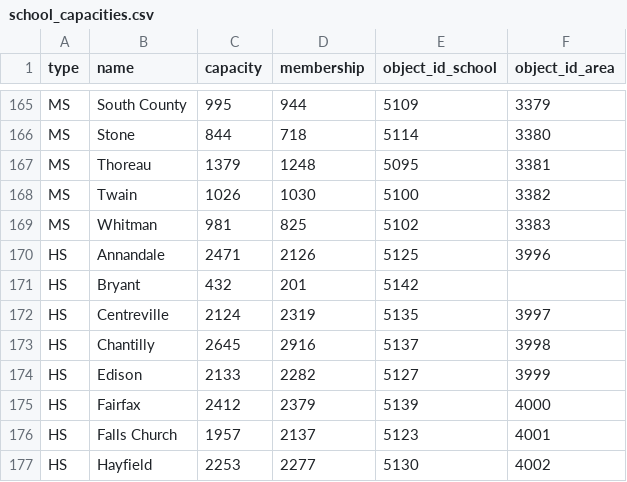
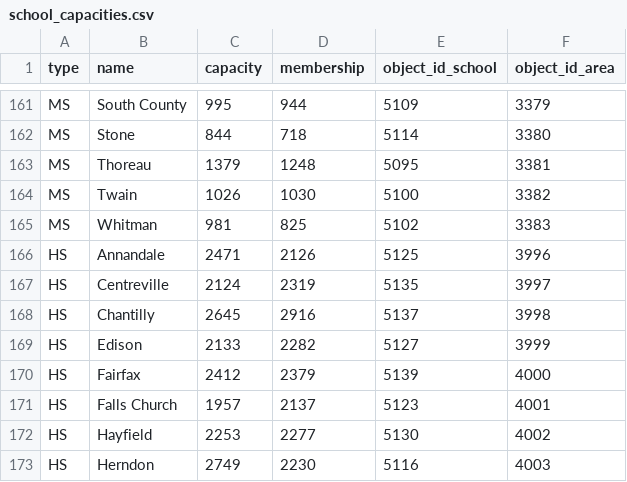
Before and after one commit to mzwu/redist-fcps, a CSV file: data/school_capacities.csv, drawn as a sheet; only a part is shown, gaps mark what is left out; the shorter side is filled out with more unchanged rows; the diff covers the shown part only.

```diff
--- a/data/school_capacities.csv
+++ b/data/school_capacities.csv
@@ -170,3 +166,2 @@ MS,Whitman,981,825,5102,3383
 HS,Annandale,2471,2126,5125,3996
-HS,Bryant,432,201,5142,
 HS,Centreville,2124,2319,5135,3997
```
Also changed, not shown: 6 removed rows elsewhere in this file, 17 other files.
